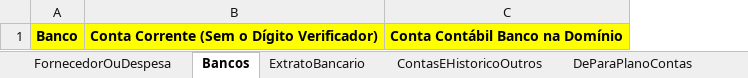
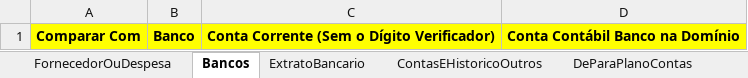
Before and after one commit to ElderVivot/baymax, an Excel workbook: backend/accounting_integration/data/configuracoes.xlsx, sheet Bancos, drawn as a sheet; values as stored, in another font and other column widths than the file's, no borders; the diff names each change by its address in the sheet, - before the commit and + after, or states it on an @@ line.

```diff
--- a/backend/accounting_integration/data/configuracoes.xlsx (sheet Bancos)
+++ b/backend/accounting_integration/data/configuracoes.xlsx (sheet Bancos)
+column A, row 1: Comparar Com
```
Also changed, not shown: 5 other files.
